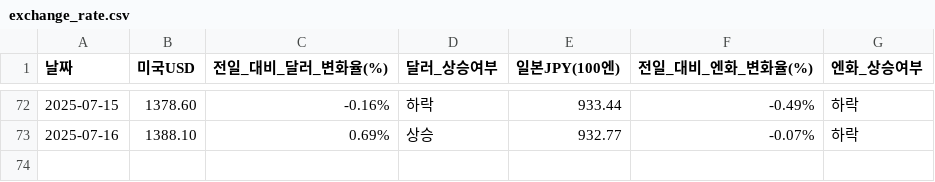
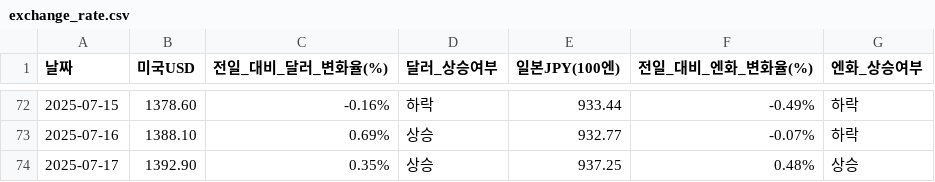
Before and after one commit to YMDarkness/Web_Crawling, a CSV file: market_index/exchange_rate.csv, drawn as a sheet; only a part is shown, gaps mark what is left out.

Commit message:
엔-달러 환율 데이터

```diff
--- a/market_index/exchange_rate.csv
+++ b/market_index/exchange_rate.csv
@@ -73 +73,2 @@
 2025-07-16,1388.10,0.69%,상승,932.77,-0.07%,하락
+2025-07-17,1392.90,0.35%,상승,937.25,0.48%,상승
```
